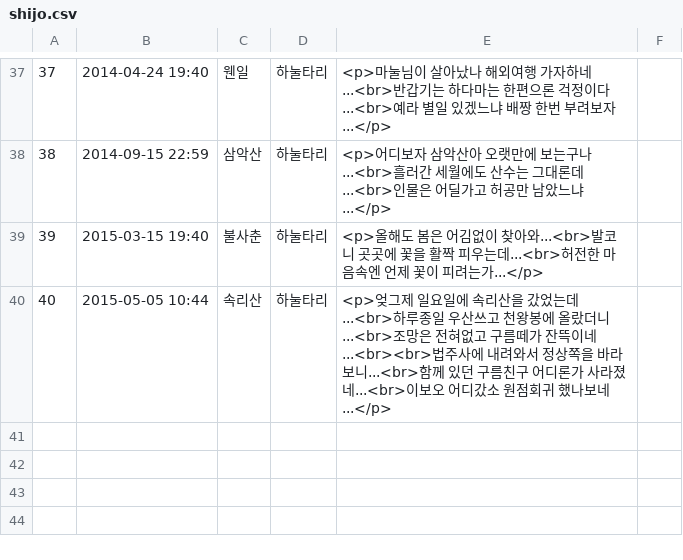
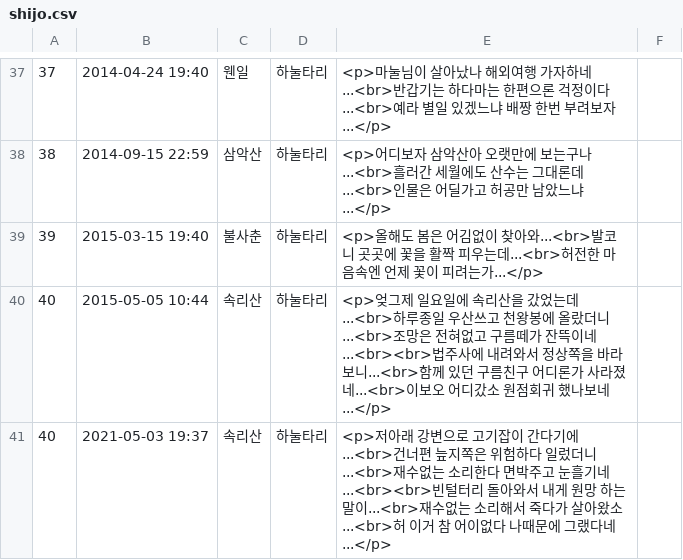
Before and after one commit to jyl22ke/uni2o4o, a CSV file: shijo.csv, drawn as a sheet; only a part is shown, gaps mark what is left out; the diff names each change by its address in the sheet, - before the commit and + after, or states it on an @@ line.

Commit message:
Update shijo.csv

```diff
--- a/shijo.csv
+++ b/shijo.csv
+row 41: 40 | 2021-05-03 19:37 | 속리산 | 하눌타리 | <p>저아래 강변으로 고기잡이 간다기에...<br>건너편 늪지쪽은 위험하다 일렀더니...<br>재수없는 소리한다 면박주고 눈흘기네...<br><br>빈털터리 돌아와서 내게 원망 하는말이...<br>재수없는 소리해서 죽다가 살아왔소...<br>허 이거 참 어이없다 나때문에 그랬다네...</p>
```
